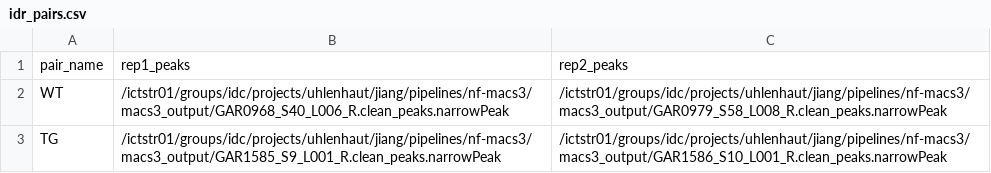
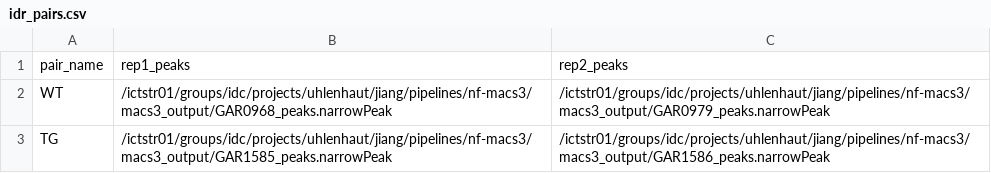
Before and after one commit to Shajia-se/nf-idr, a CSV file: idr_pairs.csv, drawn as a sheet.

Commit message:
idr_samplesheet

```diff
--- a/idr_pairs.csv
+++ b/idr_pairs.csv
@@ -1,3 +1,3 @@
 pair_name,rep1_peaks,rep2_peaks
-WT,/ictstr01/groups/idc/projects/uhlenhaut/jiang/pipelines/nf-macs3/macs3_output/GAR0968_S40_L006_R.clean_peaks.narrowPeak,/ictstr01/groups/idc/projects/uhlenhaut/jiang/pipelines/nf-macs3/macs3_output/GAR0979_S58_L008_R.clean_peaks.narrowPeak
-TG,/ictstr01/groups/idc/projects/uhlenhaut/jiang/pipelines/nf-macs3/macs3_output/GAR1585_S9_L001_R.clean_peaks.narrowPeak,/ictstr01/groups/idc/projects/uhlenhaut/jiang/pipelines/nf-macs3/macs3_output/GAR1586_S10_L001_R.clean_peaks.narrowPeak
+WT,/ictstr01/groups/idc/projects/uhlenhaut/jiang/pipelines/nf-macs3/macs3_output/GAR0968_peaks.narrowPeak,/ictstr01/groups/idc/projects/uhlenhaut/jiang/pipelines/nf-macs3/macs3_output/GAR0979_peaks.narrowPeak
+TG,/ictstr01/groups/idc/projects/uhlenhaut/jiang/pipelines/nf-macs3/macs3_output/GAR1585_peaks.narrowPeak,/ictstr01/groups/idc/projects/uhlenhaut/jiang/pipelines/nf-macs3/macs3_output/GAR1586_peaks.narrowPeak
```
